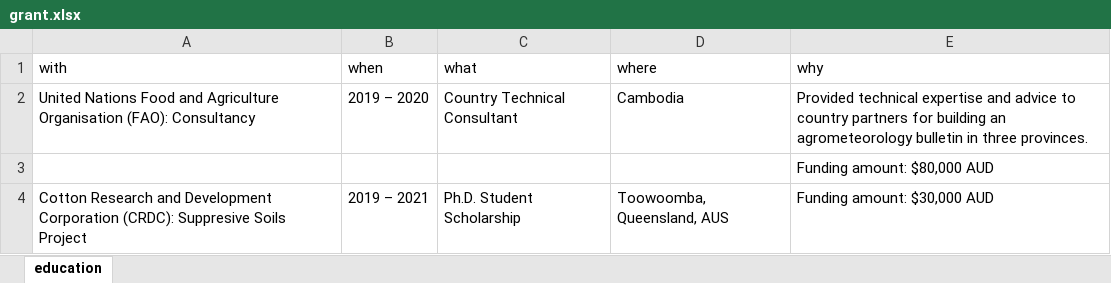
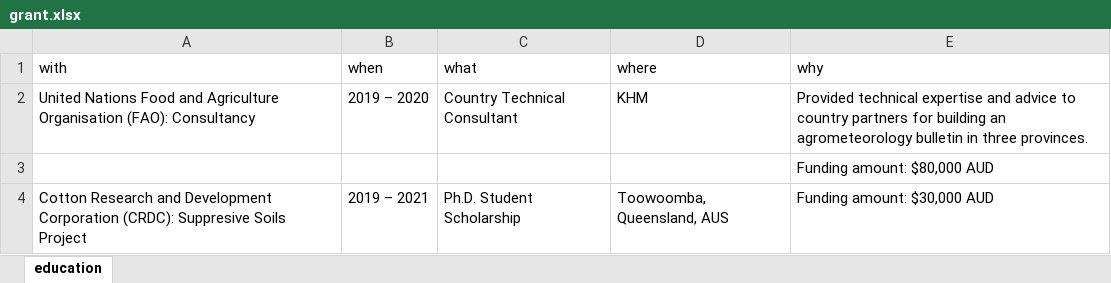
Before and after one commit to adamhsparks/AHSparks_CV, an Excel workbook: data/grant.xlsx, sheet education, drawn as a sheet; only a part is shown; values as stored, in another font and other column widths than the file's, no borders; the diff names each change by its address in the sheet, - before the commit and + after, or states it on an @@ line.

```diff
--- a/data/grant.xlsx (sheet education)
+++ b/data/grant.xlsx (sheet education)
-D2 (where): Cambodia
+D2 (where): KHM
```
